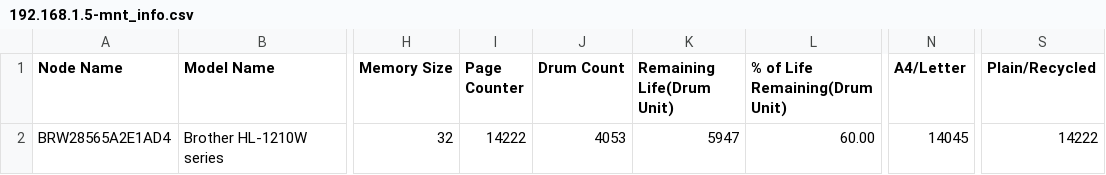
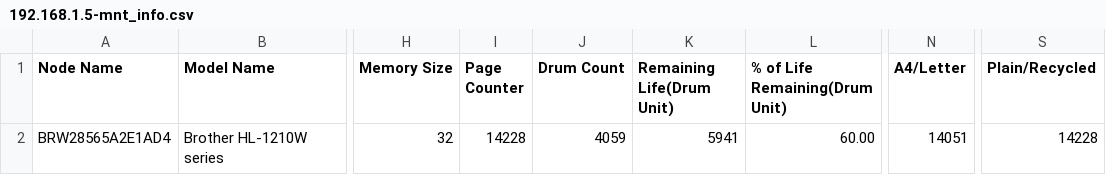
Before and after one commit to mvarrone/printer-monitoring, a CSV file: app/csv/192.168.1.5-mnt_info.csv, drawn as a sheet; only a part is shown, gaps mark what is left out; the diff names each change by its address in the sheet, - before the commit and + after, or states it on an @@ line.

```diff
--- a/app/csv/192.168.1.5-mnt_info.csv
+++ b/app/csv/192.168.1.5-mnt_info.csv
-I2 (Page Counter): 14222
+I2 (Page Counter): 14228
-J2 (Drum Count): 4053
+J2 (Drum Count): 4059
-K2 (Remaining Life(Drum Unit)): 5947
+K2 (Remaining Life(Drum Unit)): 5941
-N2 (A4/Letter): 14045
+N2 (A4/Letter): 14051
-S2 (Plain/Recycled): 14222
+S2 (Plain/Recycled): 14228
```
Also changed, not shown: 3 other files.
